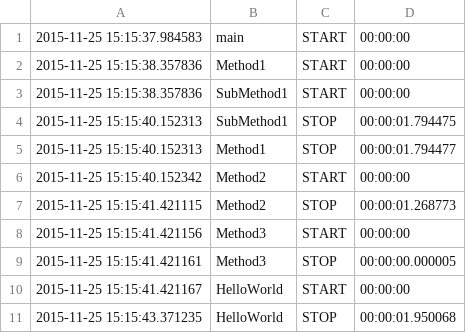
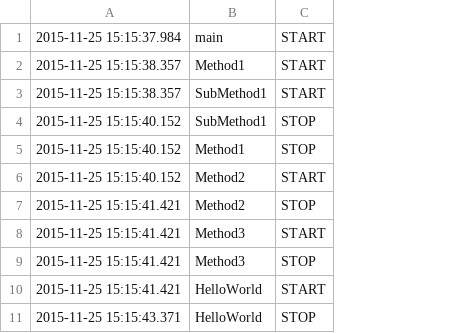
Before and after one commit to crep4ever/benchmark-viewer, a CSV file: data/example.csv, drawn as a sheet; only a part is shown; removed rows and columns are numbered as before the commit, all else as after; the diff names each change by its address in the sheet, - before the commit and + after, or states it on an @@ line.

Commit message:
[doc] fix default example csv format

```diff
--- a/data/example.csv
+++ b/data/example.csv
-column A, rows 1-11: 2015-11-25 15:15:37.984583 | 2015-11-25 15:15:38.357836 | 2015-11-25 15:15:38.357836 | 2015-11-25 15:15:40.152313 | 2015-11-25 15:15:40.152313 | 2015-11-25 15:15:40.152342 | 2015-11-25 15:15:41.421115 | 2015-11-25 15:15:41.421156 | 2015-11-25 15:15:41.421161 | 2015-11-25 15:15:41.421167 | 2015-11-25 15:15:43.371235
+column A, rows 1-11: 2015-11-25 15:15:37.984 | 2015-11-25 15:15:38.357 | 2015-11-25 15:15:38.357 | 2015-11-25 15:15:40.152 | 2015-11-25 15:15:40.152 | 2015-11-25 15:15:40.152 | 2015-11-25 15:15:41.421 | 2015-11-25 15:15:41.421 | 2015-11-25 15:15:41.421 | 2015-11-25 15:15:41.421 | 2015-11-25 15:15:43.371
-column D, rows 1-11: 00:00:00 | 00:00:00 | 00:00:00 | 00:00:01.794475 | 00:00:01.794477 | 00:00:00 | 00:00:01.268773 | 00:00:00 | 00:00:00.000005 | 00:00:00 | 00:00:01.950068
```
